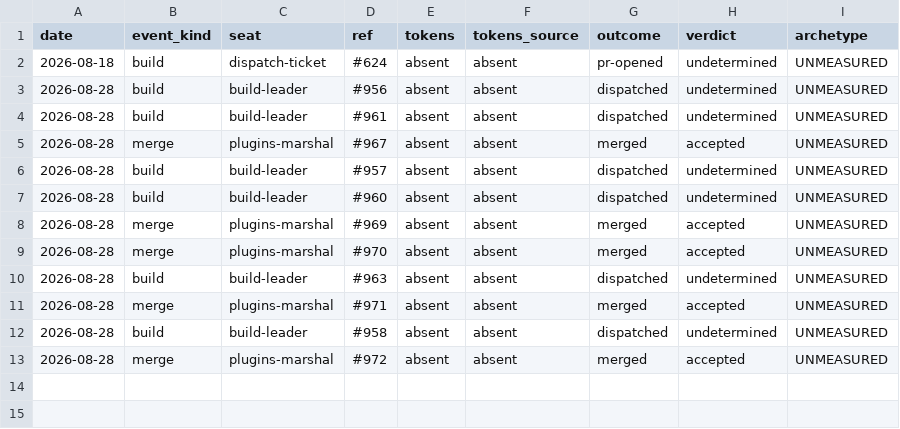
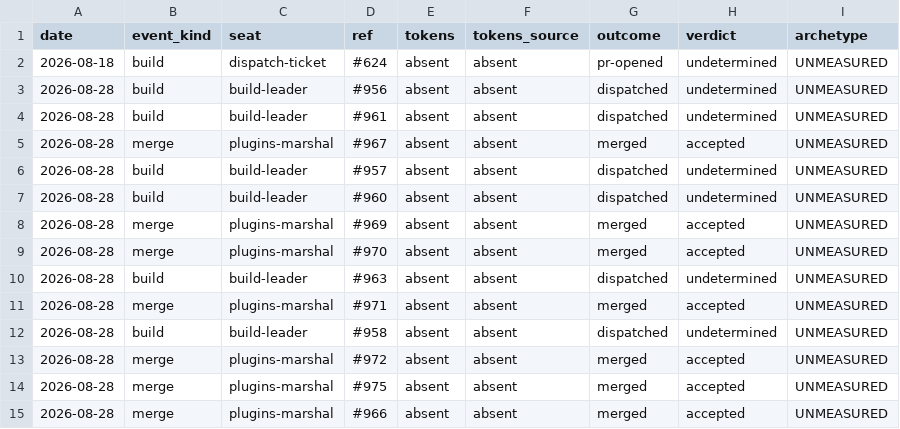
Before and after one commit to kimgranlund/claude-plugins, a CSV file: .claude/ops/spend-ledger.csv, drawn as a sheet; the diff names each change by its address in the sheet, - before the commit and + after, or states it on an @@ line.

```diff
--- a/.claude/ops/spend-ledger.csv
+++ b/.claude/ops/spend-ledger.csv
+row 14: 2026-08-28 | merge | plugins-marshal | #975 | absent | absent | merged | accepted | UNMEASURED
+row 15: 2026-08-28 | merge | plugins-marshal | #966 | absent | absent | merged | accepted | UNMEASURED
```
